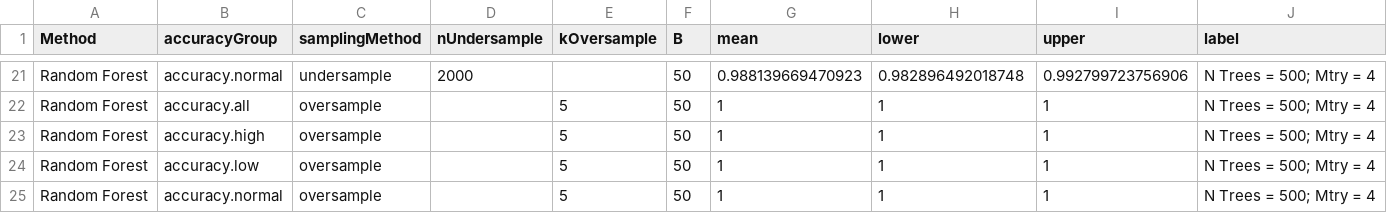
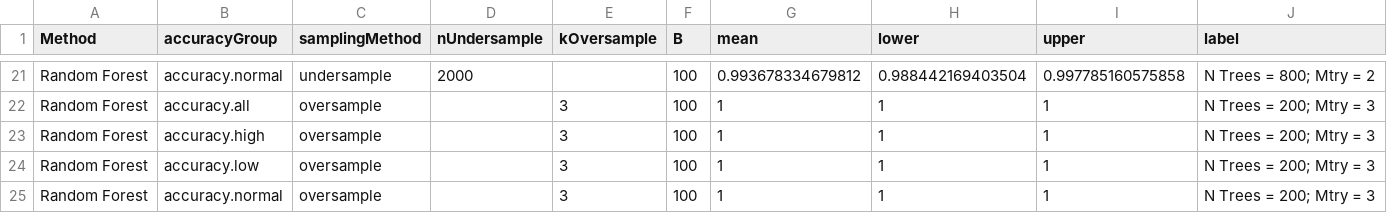
Before and after one commit to earobinson95/Statistical-Learning-Project-UNL-STAT983, a CSV file: reports/MCMC.results.csv, drawn as a sheet; only a part is shown, gaps mark what is left out; the diff covers the shown part only.

```diff
--- a/reports/MCMC.results.csv
+++ b/reports/MCMC.results.csv
@@ -21,5 +21,5 @@
-"Random Forest","accuracy.normal","undersample",2000,,50,0.988139669470923,0.982896492018748,0.992799723756906,"N Trees = 500; Mtry = 4"
-"Random Forest","accuracy.all","oversample",,5,50,1,1,1,"N Trees = 500; Mtry = 4"
-"Random Forest","accuracy.high","oversample",,5,50,1,1,1,"N Trees = 500; Mtry = 4"
-"Random Forest","accuracy.low","oversample",,5,50,1,1,1,"N Trees = 500; Mtry = 4"
-"Random Forest","accuracy.normal","oversample",,5,50,1,1,1,"N Trees = 500; Mtry = 4"
+"Random Forest","accuracy.normal","undersample",2000,,100,0.993678334679812,0.988442169403504,0.997785160575858,"N Trees = 800; Mtry = 2"
+"Random Forest","accuracy.all","oversample",,3,100,1,1,1,"N Trees = 200; Mtry = 3"
+"Random Forest","accuracy.high","oversample",,3,100,1,1,1,"N Trees = 200; Mtry = 3"
+"Random Forest","accuracy.low","oversample",,3,100,1,1,1,"N Trees = 200; Mtry = 3"
+"Random Forest","accuracy.normal","oversample",,3,100,1,1,1,"N Trees = 200; Mtry = 3"
```
Also changed, not shown: 102 edited cells elsewhere in this file.
